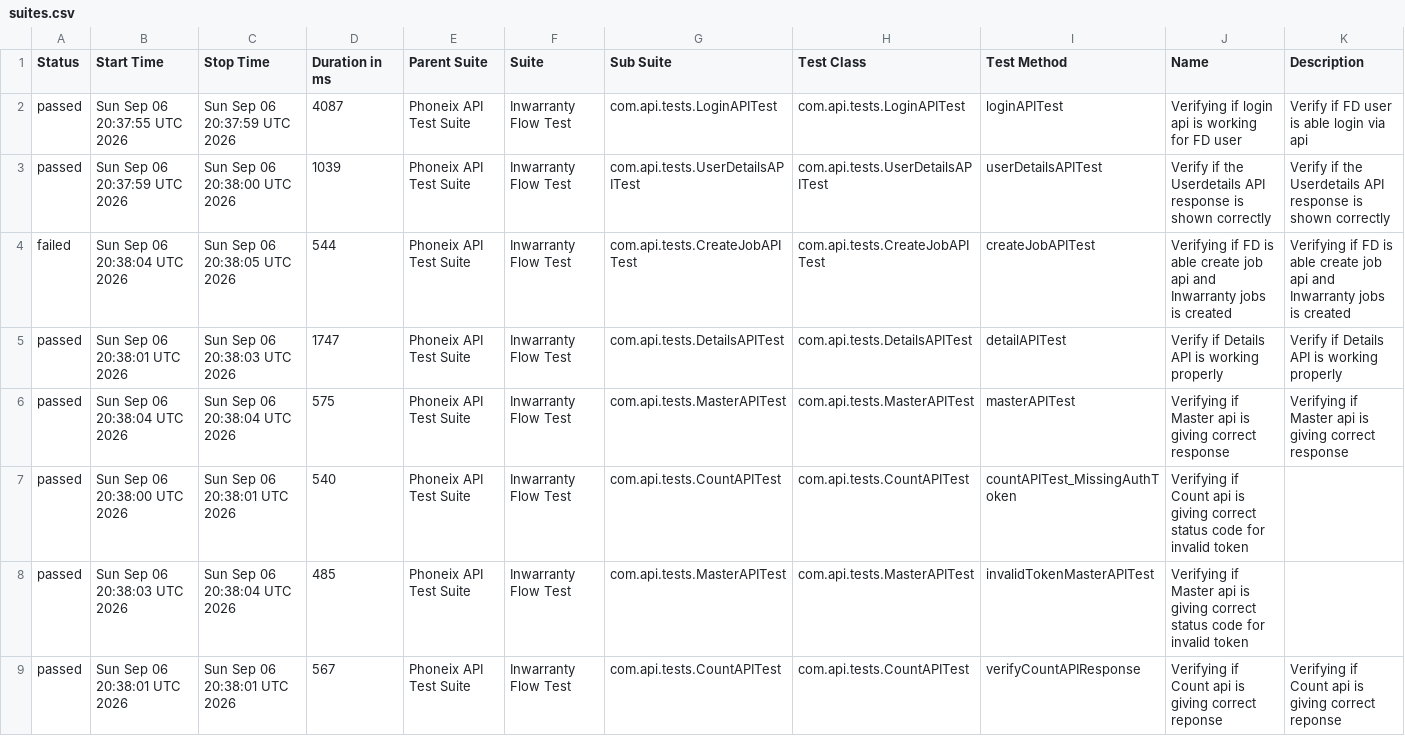
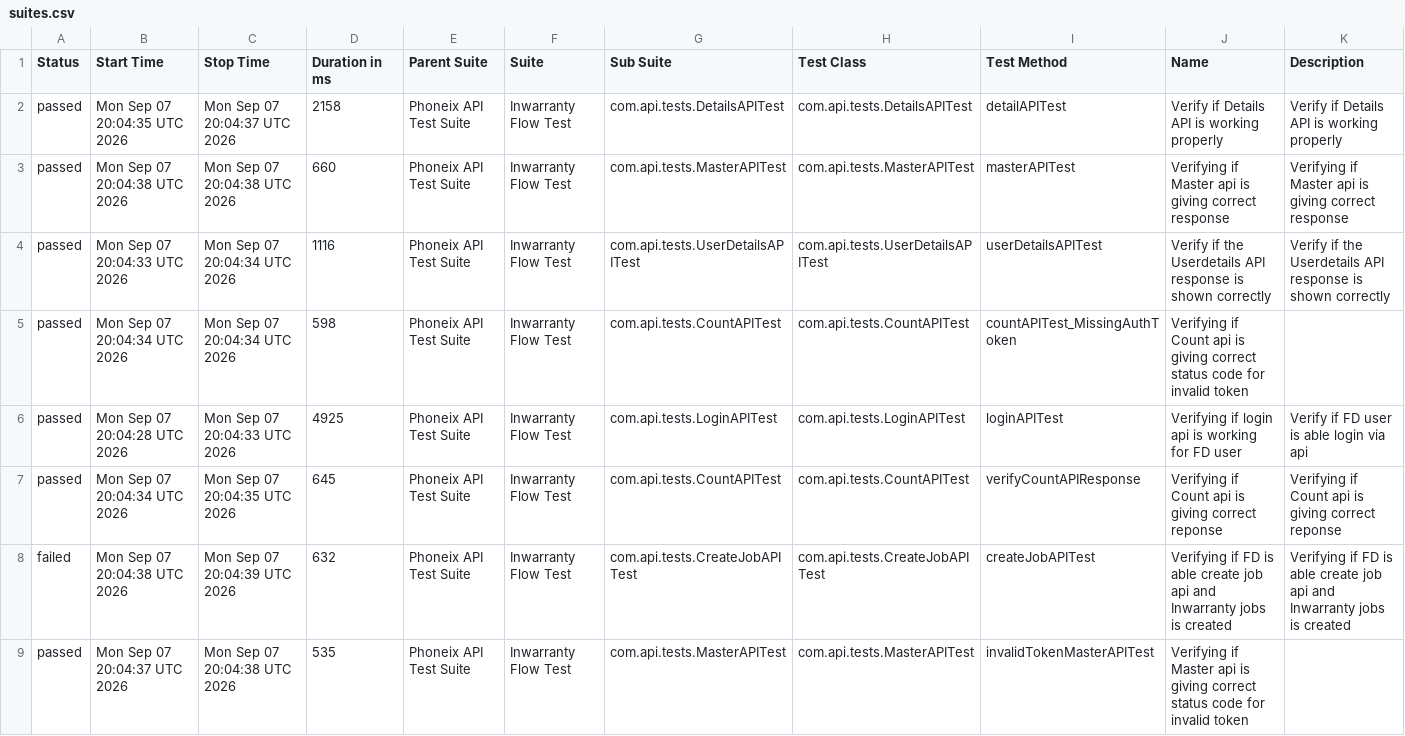
Before and after one commit to syed-sabir75/PhonexTestAutomationFramework, a CSV file: data/suites.csv, drawn as a sheet.

```diff
--- a/data/suites.csv
+++ b/data/suites.csv
@@ -1,9 +1,9 @@
 "Status","Start Time","Stop Time","Duration in ms","Parent Suite","Suite","Sub Suite","Test Class","Test Method","Name","Description"
-"passed","Sun Sep 06 20:37:55 UTC 2026","Sun Sep 06 20:37:59 UTC 2026","4087","Phoneix API Test Suite","Inwarranty Flow Test","com.api.tests.LoginAPITest","com.api.tests.LoginAPITest","loginAPITest","Verifying if login api is working for FD user","Verify if FD user is able login via api"
-"passed","Sun Sep 06 20:37:59 UTC 2026","Sun Sep 06 20:38:00 UTC 2026","1039","Phoneix API Test Suite","Inwarranty Flow Test","com.api.tests.UserDetailsAPITest","com.api.tests.UserDetailsAPITest","userDetailsAPITest","Verify if the Userdetails API response is shown correctly","Verify if the Userdetails API response is shown correctly"
-"failed","Sun Sep 06 20:38:04 UTC 2026","Sun Sep 06 20:38:05 UTC 2026","544","Phoneix API Test Suite","Inwarranty Flow Test","com.api.tests.CreateJobAPITest","com.api.tests.CreateJobAPITest","createJobAPITest","Verifying if FD is able create job api and Inwarranty jobs is created","Verifying if FD is able create job api and Inwarranty jobs is created"
-"passed","Sun Sep 06 20:38:01 UTC 2026","Sun Sep 06 20:38:03 UTC 2026","1747","Phoneix API Test Suite","Inwarranty Flow Test","com.api.tests.DetailsAPITest","com.api.tests.DetailsAPITest","detailAPITest","Verify if Details API is working properly","Verify if Details API is working properly"
-"passed","Sun Sep 06 20:38:04 UTC 2026","Sun Sep 06 20:38:04 UTC 2026","575","Phoneix API Test Suite","Inwarranty Flow Test","com.api.tests.MasterAPITest","com.api.tests.MasterAPITest","masterAPITest","Verifying if Master api is giving correct response","Verifying if Master api is giving correct response"
-"passed","Sun Sep 06 20:38:00 UTC 2026","Sun Sep 06 20:38:01 UTC 2026","540","Phoneix API Test Suite","Inwarranty Flow Test","com.api.tests.CountAPITest","com.api.tests.CountAPITest","countAPITest_MissingAuthToken","Verifying if Count api is giving correct status code for invalid token",""
-"passed","Sun Sep 06 20:38:03 UTC 2026","Sun Sep 06 20:38:04 UTC 2026","485","Phoneix API Test Suite","Inwarranty Flow Test","com.api.tests.MasterAPITest","com.api.tests.MasterAPITest","invalidTokenMasterAPITest","Verifying if Master api is giving correct status code for invalid token",""
-"passed","Sun Sep 06 20:38:01 UTC 2026","Sun Sep 06 20:38:01 UTC 2026","567","Phoneix API Test Suite","Inwarranty Flow Test","com.api.tests.CountAPITest","com.api.tests.CountAPITest","verifyCountAPIResponse","Verifying if Count api is giving correct reponse","Verifying if Count api is giving correct reponse"
+"passed","Mon Sep 07 20:04:35 UTC 2026","Mon Sep 07 20:04:37 UTC 2026","2158","Phoneix API Test Suite","Inwarranty Flow Test","com.api.tests.DetailsAPITest","com.api.tests.DetailsAPITest","detailAPITest","Verify if Details API is working properly","Verify if Details API is working properly"
+"passed","Mon Sep 07 20:04:38 UTC 2026","Mon Sep 07 20:04:38 UTC 2026","660","Phoneix API Test Suite","Inwarranty Flow Test","com.api.tests.MasterAPITest","com.api.tests.MasterAPITest","masterAPITest","Verifying if Master api is giving correct response","Verifying if Master api is giving correct response"
+"passed","Mon Sep 07 20:04:33 UTC 2026","Mon Sep 07 20:04:34 UTC 2026","1116","Phoneix API Test Suite","Inwarranty Flow Test","com.api.tests.UserDetailsAPITest","com.api.tests.UserDetailsAPITest","userDetailsAPITest","Verify if the Userdetails API response is shown correctly","Verify if the Userdetails API response is shown correctly"
+"passed","Mon Sep 07 20:04:34 UTC 2026","Mon Sep 07 20:04:34 UTC 2026","598","Phoneix API Test Suite","Inwarranty Flow Test","com.api.tests.CountAPITest","com.api.tests.CountAPITest","countAPITest_MissingAuthToken","Verifying if Count api is giving correct status code for invalid token",""
+"passed","Mon Sep 07 20:04:28 UTC 2026","Mon Sep 07 20:04:33 UTC 2026","4925","Phoneix API Test Suite","Inwarranty Flow Test","com.api.tests.LoginAPITest","com.api.tests.LoginAPITest","loginAPITest","Verifying if login api is working for FD user","Verify if FD user is able login via api"
+"passed","Mon Sep 07 20:04:34 UTC 2026","Mon Sep 07 20:04:35 UTC 2026","645","Phoneix API Test Suite","Inwarranty Flow Test","com.api.tests.CountAPITest","com.api.tests.CountAPITest","verifyCountAPIResponse","Verifying if Count api is giving correct reponse","Verifying if Count api is giving correct reponse"
+"failed","Mon Sep 07 20:04:38 UTC 2026","Mon Sep 07 20:04:39 UTC 2026","632","Phoneix API Test Suite","Inwarranty Flow Test","com.api.tests.CreateJobAPITest","com.api.tests.CreateJobAPITest","createJobAPITest","Verifying if FD is able create job api and Inwarranty jobs is created","Verifying if FD is able create job api and Inwarranty jobs is created"
+"passed","Mon Sep 07 20:04:37 UTC 2026","Mon Sep 07 20:04:38 UTC 2026","535","Phoneix API Test Suite","Inwarranty Flow Test","com.api.tests.MasterAPITest","com.api.tests.MasterAPITest","invalidTokenMasterAPITest","Verifying if Master api is giving correct status code for invalid token",""
```
Also changed, not shown: data/behaviors.csv, 52 other files.
